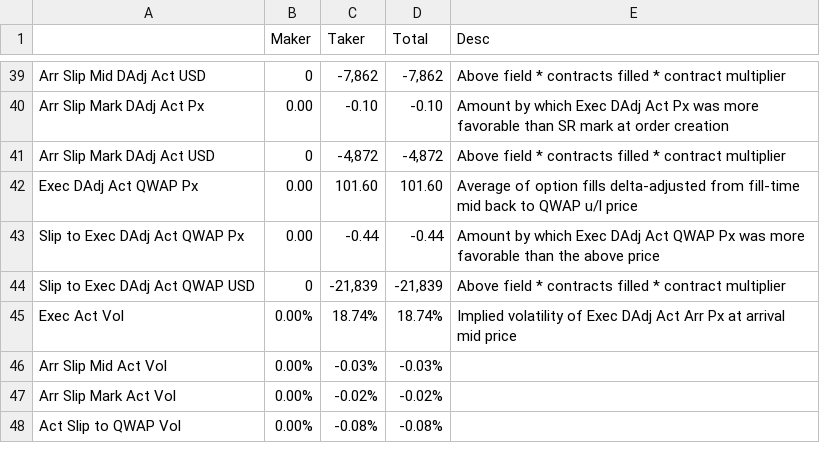
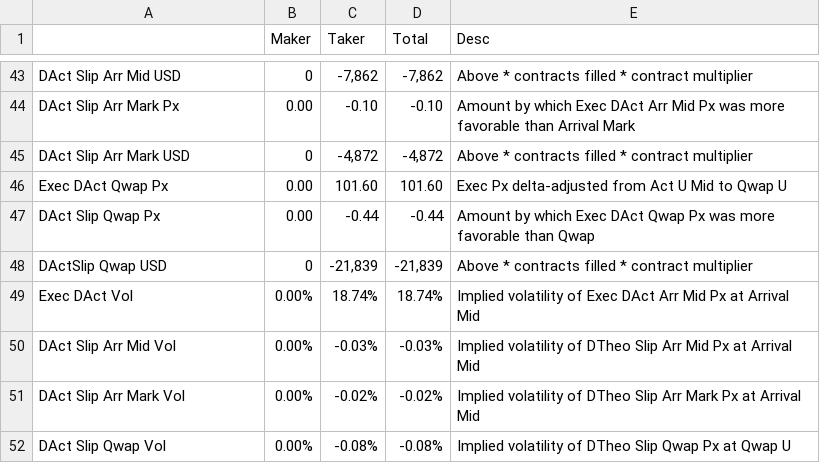
Before and after one commit to simondyates/SpiderRock, a CSV file: TCA/Buy 500 SPX 20210319 3860.0 Call 20210126.csv, drawn as a sheet; only a part is shown, gaps mark what is left out; addresses are those after the commit; the diff covers the shown part only; the diff names each change by its address in the sheet, - before the commit and + after, or states it on an @@ line.

```diff
--- a/TCA/Buy 500 SPX 20210319 3860.0 Call 20210126.csv
+++ b/TCA/Buy 500 SPX 20210319 3860.0 Call 20210126.csv
-A43: Arr Slip Mid DAdj Act USD
+A43: DAct Slip Arr Mid USD
-E43 (Desc): Above field * contracts…
+E43 (Desc): Above * contracts…
-A44: Arr Slip Mark DAdj Act Px
+A44: DAct Slip Arr Mark Px
-E44 (Desc): …which Exec DAdj Act Px was more favorable than SR mark at order creation
+E44 (Desc): …which Exec DAct Arr Mid Px was more favorable than Arrival Mark
-A45: Arr Slip Mark DAdj Act USD
+A45: DAct Slip Arr Mark USD
-E45 (Desc): Above field * contracts…
+E45 (Desc): Above * contracts…
-A46: Exec DAdj Act QWAP Px
+A46: Exec DAct Qwap Px
-E46 (Desc): Average of option fills delta-adjusted from fill-time mid back to QWAP u/l price
+E46 (Desc): Exec Px delta-adjusted from Act U Mid to Qwap U
-A47: Slip to Exec DAdj Act QWAP Px
+A47: DAct Slip Qwap Px
-E47 (Desc): …which Exec DAdj Act QWAP Px was more favorable than the above price
+E47 (Desc): …which Exec DAct Qwap Px was more favorable than Qwap
-A48: Slip to Exec DAdj Act QWAP USD
+A48: DActSlip Qwap USD
-E48 (Desc): Above field * contracts…
+E48 (Desc): Above * contracts…
-A49: Exec Act Vol
+A49: Exec DAct Vol
-E49 (Desc): …of Exec DAdj Act Arr Px at arrival mid price
+E49 (Desc): …of Exec DAct Arr Mid Px at Arrival Mid
-A50: Arr Slip Mid Act Vol
+A50: DAct Slip Arr Mid Vol
-E50 (Desc): (empty)
+E50 (Desc): Implied volatility of DTheo Slip Arr Mid Px at Arrival Mid
-A51: Arr Slip Mark Act Vol
+A51: DAct Slip Arr Mark Vol
-E51 (Desc): (empty)
+E51 (Desc): Implied volatility of DTheo Slip Arr Mark Px at Arrival Mid
-A52: Act Slip to QWAP Vol
+A52: DAct Slip Qwap Vol
-E52 (Desc): (empty)
+E52 (Desc): Implied volatility of DTheo Slip Qwap Px at Qwap U
```
Also changed, not shown: 10 added rows, 6 removed rows, 2 moved rows and 44 edited cells elsewhere in this file, 1 other file.
